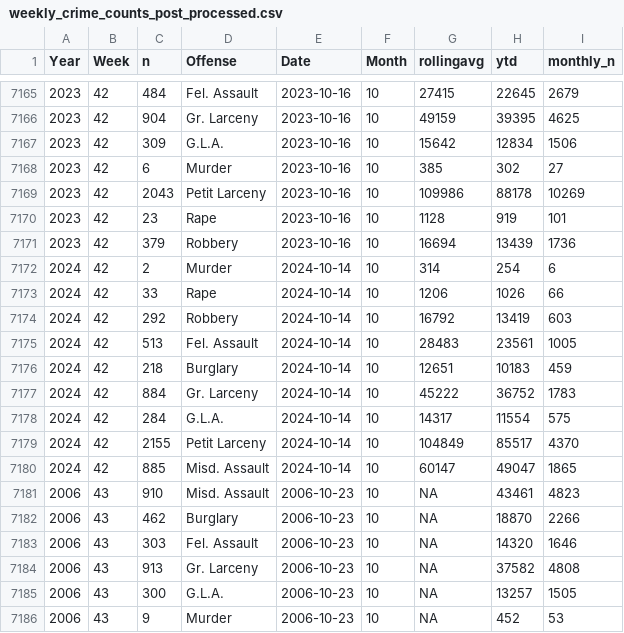
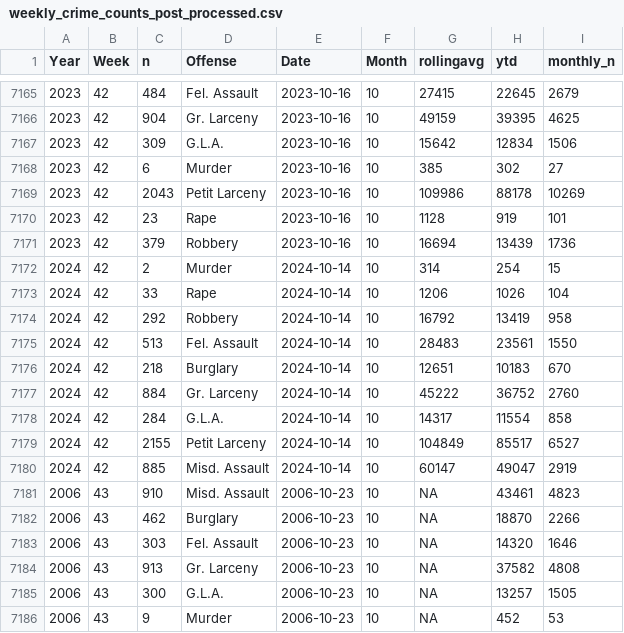
Before and after one commit to CharlesFainLehman/new_york_crime_dashboard, a CSV file: dat/weekly_crime_counts_post_processed.csv, drawn as a sheet; only a part is shown, gaps mark what is left out; the diff covers the shown part only.

```diff
--- a/dat/weekly_crime_counts_post_processed.csv
+++ b/dat/weekly_crime_counts_post_processed.csv
@@ -7171,11 +7171,11 @@
 2023,42,379,"Robbery",2023-10-16,10,16694,13439,1736
-2024,42,2,"Murder",2024-10-14,10,314,254,6
-2024,42,33,"Rape",2024-10-14,10,1206,1026,66
-2024,42,292,"Robbery",2024-10-14,10,16792,13419,603
-2024,42,513,"Fel. Assault",2024-10-14,10,28483,23561,1005
-2024,42,218,"Burglary",2024-10-14,10,12651,10183,459
-2024,42,884,"Gr. Larceny",2024-10-14,10,45222,36752,1783
-2024,42,284,"G.L.A.",2024-10-14,10,14317,11554,575
-2024,42,2155,"Petit Larceny",2024-10-14,10,104849,85517,4370
-2024,42,885,"Misd. Assault",2024-10-14,10,60147,49047,1865
+2024,42,2,"Murder",2024-10-14,10,314,254,15
+2024,42,33,"Rape",2024-10-14,10,1206,1026,104
+2024,42,292,"Robbery",2024-10-14,10,16792,13419,958
+2024,42,513,"Fel. Assault",2024-10-14,10,28483,23561,1550
+2024,42,218,"Burglary",2024-10-14,10,12651,10183,670
+2024,42,884,"Gr. Larceny",2024-10-14,10,45222,36752,2760
+2024,42,284,"G.L.A.",2024-10-14,10,14317,11554,858
+2024,42,2155,"Petit Larceny",2024-10-14,10,104849,85517,6527
+2024,42,885,"Misd. Assault",2024-10-14,10,60147,49047,2919
 2006,43,910,"Misd. Assault",2006-10-23,10,NA,43461,4823
```
Also changed, not shown: 9 added rows and 9 edited cells elsewhere in this file, dat/weekly_crime_counts.csv, 1 other file.
